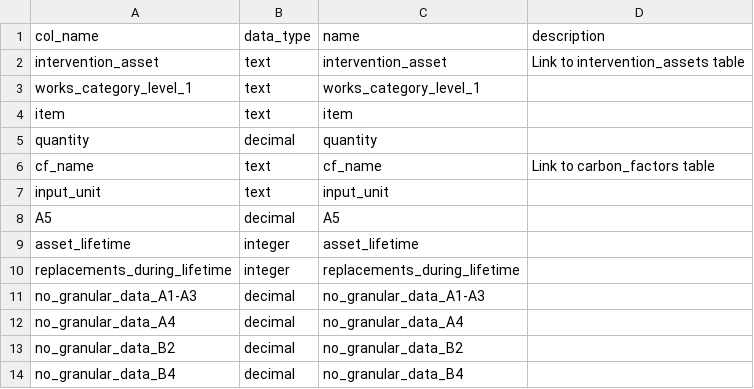
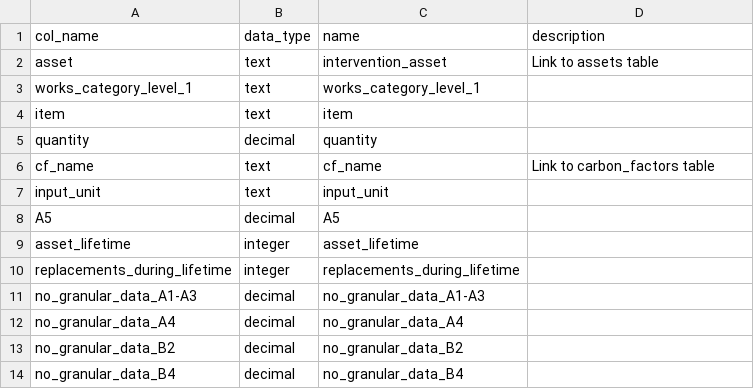
Before and after one commit to SDCA-tool/sdca-data, a CSV file: data_dictionary/components.csv (was data_dictionary/asset_components.csv), drawn as a sheet.

```diff
--- a/data_dictionary/asset_components.csv
+++ b/data_dictionary/components.csv
@@ -1,3 +1,3 @@
 col_name,data_type,name,description
-intervention_asset,text,intervention_asset,Link to intervention_assets table
+asset,text,intervention_asset,Link to assets table
 works_category_level_1,text,works_category_level_1,
```
Also changed, not shown: data_dictionary/assets.csv, data_dictionary/interventions.csv, 2 other files.
